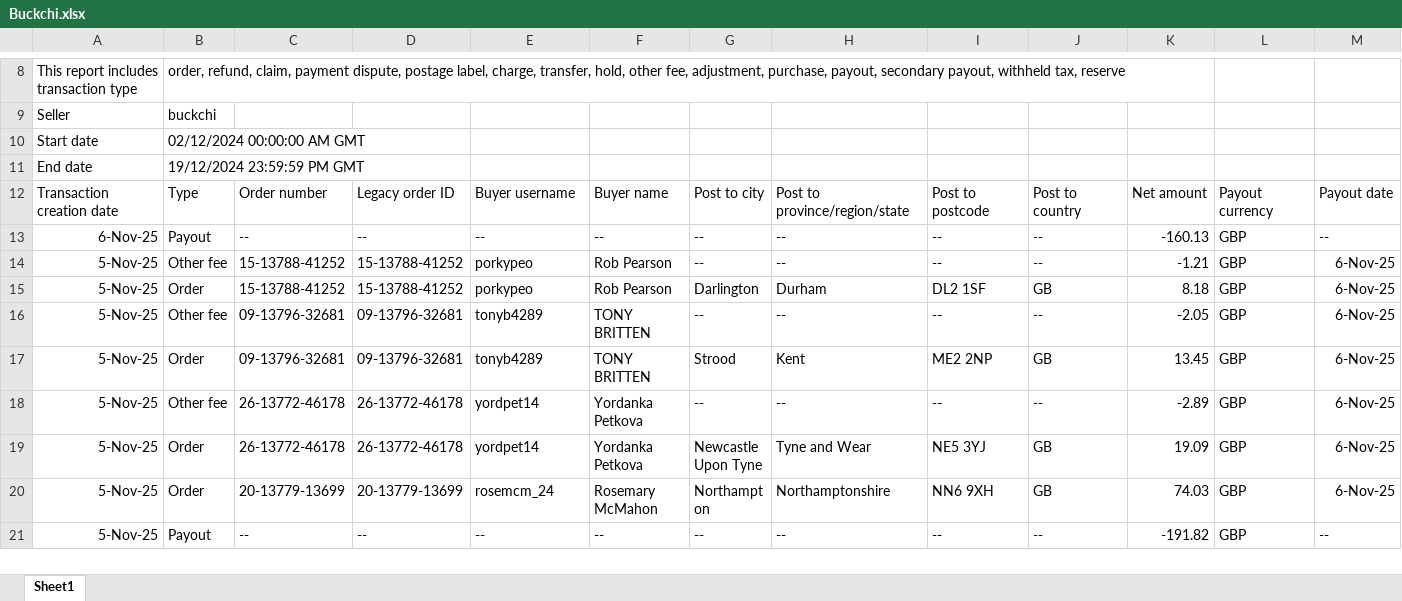
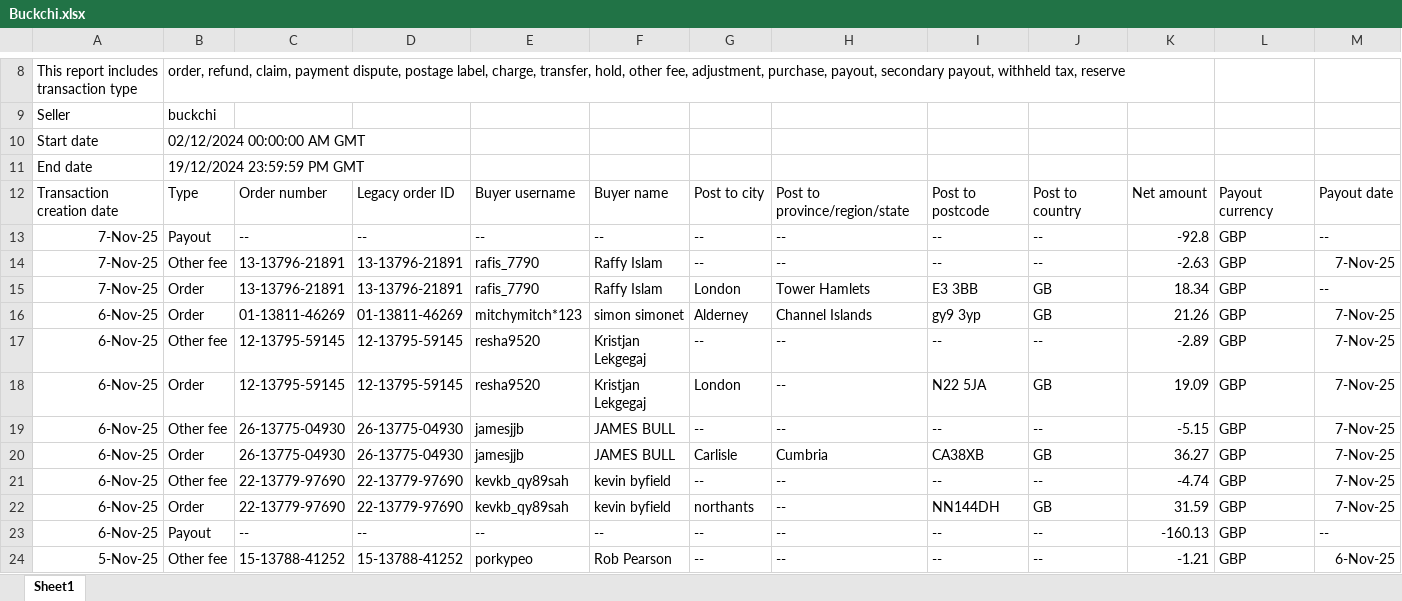
Before and after one commit to NIBH014B/BuckchiDailyReport, an Excel workbook: Raw Sales Data/Buckchi.xlsx, sheet Sheet1, drawn as a sheet; only a part is shown, gaps mark what is left out; the shorter side is filled out with more unchanged rows; values as stored, in another font and other column widths than the file's, no borders; rows hold the shown columns only; the diff names each change by its address in the sheet, - before the commit and + after, or states it on an @@ line.

```diff
--- a/Raw Sales Data/Buckchi.xlsx (sheet Sheet1)
+++ b/Raw Sales Data/Buckchi.xlsx (sheet Sheet1)
+row 13: 7-Nov-25 | Payout | -- | -- | -- | -- | -- | -- | -- | -- | -92.8 | GBP | --
+row 14: 7-Nov-25 | Other fee | 13-13796-21891 | 13-13796-21891 | rafis_7790 | Raffy Islam | -- | -- | -- | -- | -2.63 | GBP | 7-Nov-25
+row 15: 7-Nov-25 | Order | 13-13796-21891 | 13-13796-21891 | rafis_7790 | Raffy Islam | London | Tower Hamlets | E3 3BB | GB | 18.34 | GBP | --
+row 16: 6-Nov-25 | Order | 01-13811-46269 | 01-13811-46269 | mitchymitch*123 | simon simonet | Alderney | Channel Islands | gy9 3yp | GB | 21.26 | GBP | 7-Nov-25
+row 17: 6-Nov-25 | Other fee | 12-13795-59145 | 12-13795-59145 | resha9520 | Kristjan Lekgegaj | -- | -- | -- | -- | -2.89 | GBP | 7-Nov-25
+row 18: 6-Nov-25 | Order | 12-13795-59145 | 12-13795-59145 | resha9520 | Kristjan Lekgegaj | London | -- | N22 5JA | GB | 19.09 | GBP | 7-Nov-25
+row 19: 6-Nov-25 | Other fee | 26-13775-04930 | 26-13775-04930 | jamesjjb | JAMES BULL | -- | -- | -- | -- | -5.15 | GBP | 7-Nov-25
+row 20: 6-Nov-25 | Order | 26-13775-04930 | 26-13775-04930 | jamesjjb | JAMES BULL | Carlisle | Cumbria | CA38XB | GB | 36.27 | GBP | 7-Nov-25
+row 21: 6-Nov-25 | Other fee | 22-13779-97690 | 22-13779-97690 | kevkb_qy89sah | kevin byfield | -- | -- | -- | -- | -4.74 | GBP | 7-Nov-25
+row 22: 6-Nov-25 | Order | 22-13779-97690 | 22-13779-97690 | kevkb_qy89sah | kevin byfield | northants | -- | NN144DH | GB | 31.59 | GBP | 7-Nov-25
```
Also changed, not shown: Raw Sales Data/Amazon.xlsx, Raw Sales Data/Vandey.xlsx.
